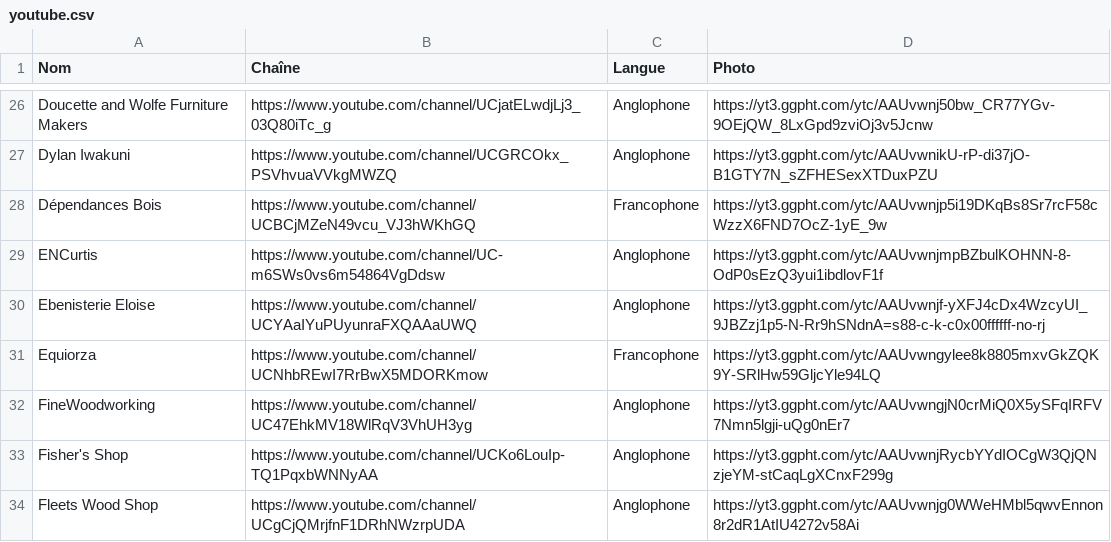
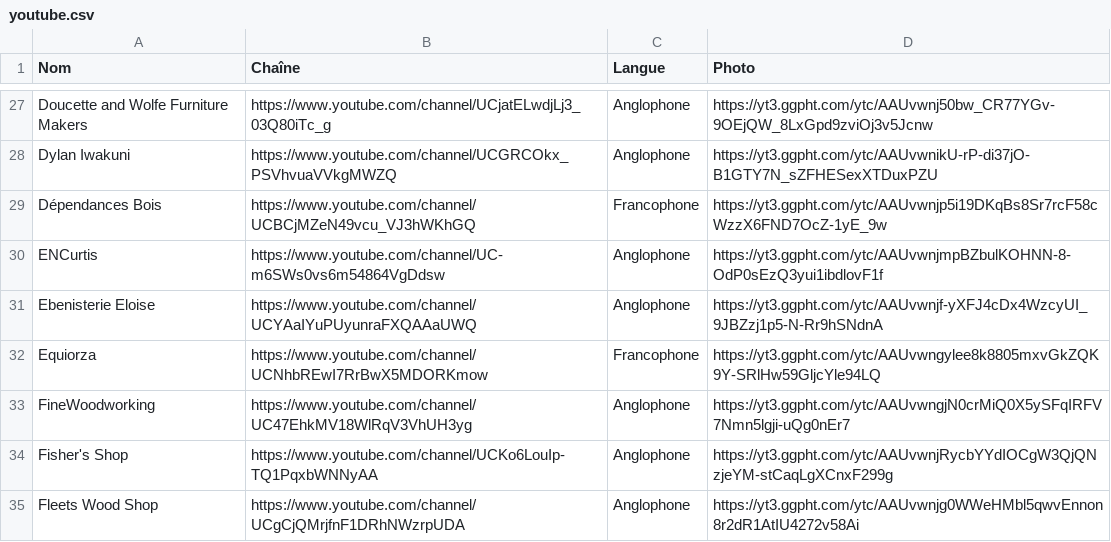
Before and after one commit to ncoquelet/woodworking_source, a CSV file: youtube.csv, drawn as a sheet; only a part is shown, gaps mark what is left out; the diff covers the shown part only.

```diff
--- a/youtube.csv
+++ b/youtube.csv
@@ -29,3 +30,3 @@ Dépendances Bois,https://www.youtube.com/channel/UCBCjMZeN49vcu_VJ3hWKhGQ,Franc
 ENCurtis,https://www.youtube.com/channel/UC-m6SWs0vs6m54864VgDdsw,Anglophone,https://yt3.ggpht.com/ytc/AAUvwnjmpBZbulKOHNN-8-OdP0sEzQ3yui1ibdlovF1f
-Ebenisterie Eloise,https://www.youtube.com/channel/UCYAaIYuPUyunraFXQAAaUWQ,Anglophone,https://yt3.ggpht.com/ytc/AAUvwnjf-yXFJ4cDx4WzcyUI_9JBZzj1p5-N-Rr9hSNdnA=s88-c-k-c0x00ffffff-no-rj
+Ebenisterie Eloise,https://www.youtube.com/channel/UCYAaIYuPUyunraFXQAAaUWQ,Anglophone,https://yt3.ggpht.com/ytc/AAUvwnjf-yXFJ4cDx4WzcyUI_9JBZzj1p5-N-Rr9hSNdnA
 Equiorza,https://www.youtube.com/channel/UCNhbREwI7RrBwX5MDORKmow,Francophone,https://yt3.ggpht.com/ytc/AAUvwngylee8k8805mxvGkZQK9Y-SRlHw59GljcYle94LQ
```
Also changed, not shown: 2 added rows, 1 removed row and 15 edited cells elsewhere in this file.
